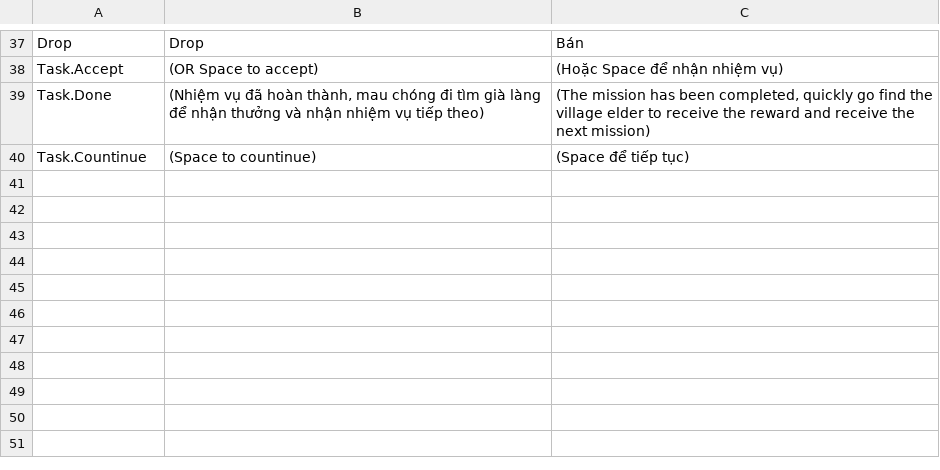
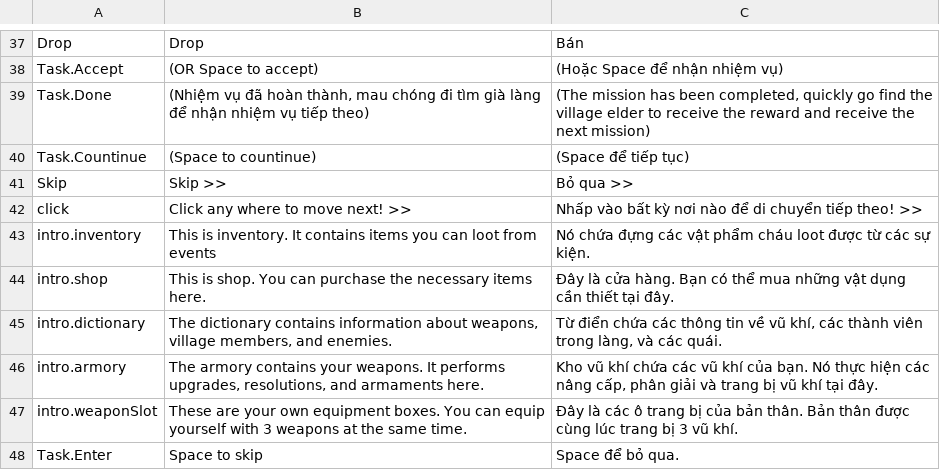
Before and after one commit to hnmluan/MJ, a CSV file: Assets/Packages/SimpleLocalization/Resources/Localization/Menu.csv, drawn as a sheet; only a part is shown, gaps mark what is left out.

```diff
--- a/Assets/Packages/SimpleLocalization/Resources/Localization/Menu.csv
+++ b/Assets/Packages/SimpleLocalization/Resources/Localization/Menu.csv
@@ -38,3 +38,11 @@ Drop,Drop,Bán
 Task.Accept,(OR Space to accept),(Hoặc Space để nhận nhiệm vụ)
-Task.Done,"(Nhiệm vụ đã hoàn thành, mau chóng đi tìm già làng để nhận thưởng và nhận nhiệm vụ tiếp theo)","(The mission has been completed, quickly go find the village elder to receive the reward and receive the next mission)"
+Task.Done,"(Nhiệm vụ đã hoàn thành, mau chóng đi tìm già làng để nhận nhiệm vụ tiếp theo)","(The mission has been completed, quickly go find the village elder to receive the reward and receive the next mission)"
 Task.Countinue,(Space to countinue),(Space để tiếp tục)
+Skip,Skip >>,Bỏ qua >>
+click,Click any where to move next! >>,Nhấp vào bất kỳ nơi nào để di chuyển tiếp theo! >>
+intro.inventory,This is inventory. It contains items you can loot from events,Nó chứa đựng các vật phẩm cháu loot được từ các sự kiện.
+intro.shop,This is shop. You can purchase the necessary items here.,Đây là cửa hàng. Bạn có thể mua những vật dụng cần thiết tại đây.
+intro.dictionary,"The dictionary contains information about weapons, village members, and enemies.","Từ điển chứa các thông tin về vũ khí, các thành viên trong làng, và các quái."
+intro.armory,"The armory contains your weapons. It performs upgrades, resolutions, and armaments here.","Kho vũ khí chứa các vũ khí của bạn. Nó thực hiện các nâng cấp, phân giải và trang bị vũ khí tại đây."
+intro.weaponSlot,These are your own equipment boxes. You can equip yourself with 3 weapons at the same time.,Đây là các ô trang bị của bản thân. Bản thân được cùng lúc trang bị 3 vũ khí.
+Task.Enter,Space to skip,Space để bỏ qua.
```
Also changed, not shown: Assets/Packages/SimpleLocalization/Resources/Localization/Task.csv, 56 other files.
